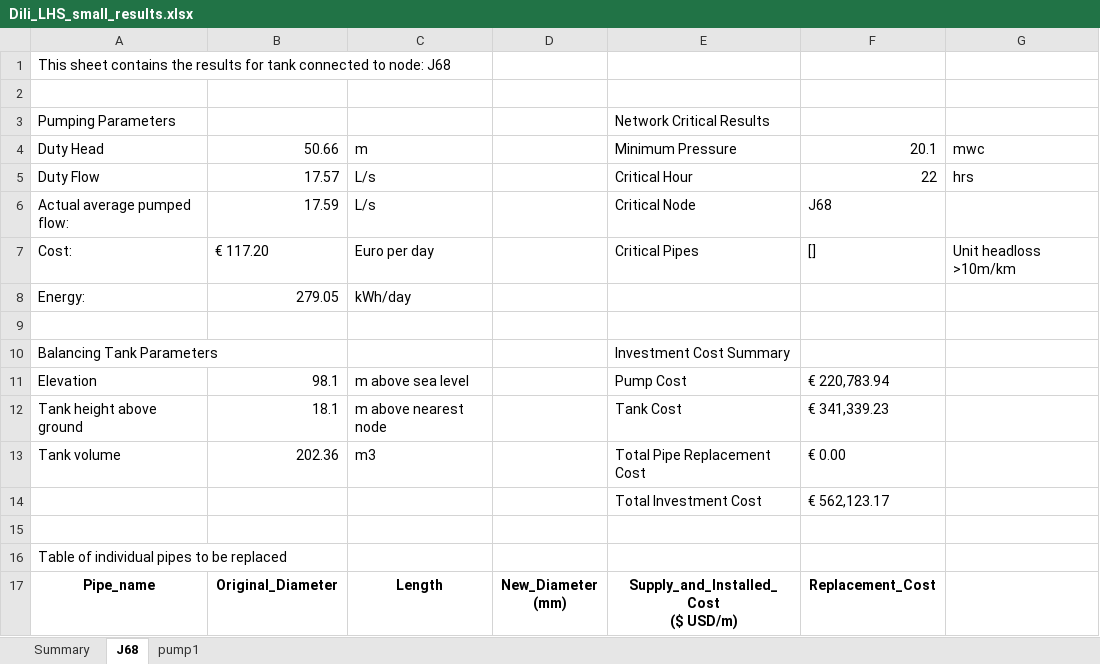
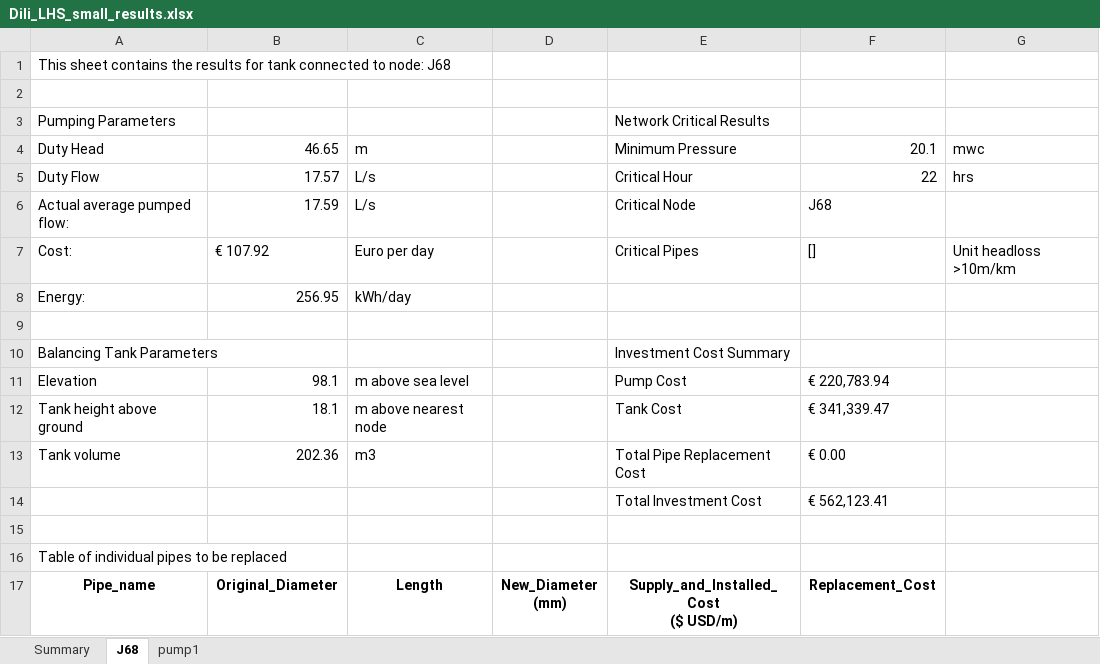
Before and after one commit to dmiller144/thesis_project, an Excel workbook: Dili_LHS_small_results/Dili_LHS_small_results.xlsx, sheet J68, drawn as a sheet; values as stored, in another font and other column widths than the file's, no borders; the diff names each change by its address in the sheet, - before the commit and + after, or states it on an @@ line.

```diff
--- a/Dili_LHS_small_results/Dili_LHS_small_results.xlsx (sheet J68)
+++ b/Dili_LHS_small_results/Dili_LHS_small_results.xlsx (sheet J68)
-B4: 50.66
+B4: 46.65
-B7: € 117.20
+B7: € 107.92
-B8: 279.05
+B8: 256.95
-F12: € 341,339.23
+F12: € 341,339.47
-F14: € 562,123.17
+F14: € 562,123.41
```
Also changed, not shown: sheet Summary, sheet pump1, DAWITOWN_base_results/Post processed 2.xlsx, Dili_LHS_main_noPRVs_results/Post_Processed_Dili_LHS_main_noPRVs_results.xlsx, 26 other files.
